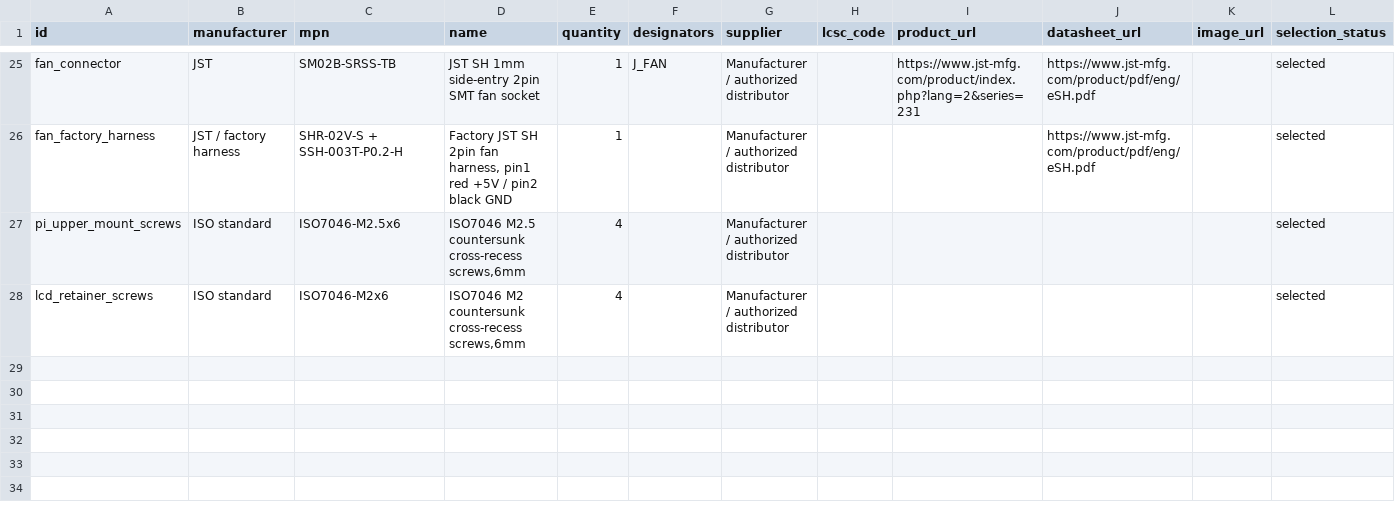
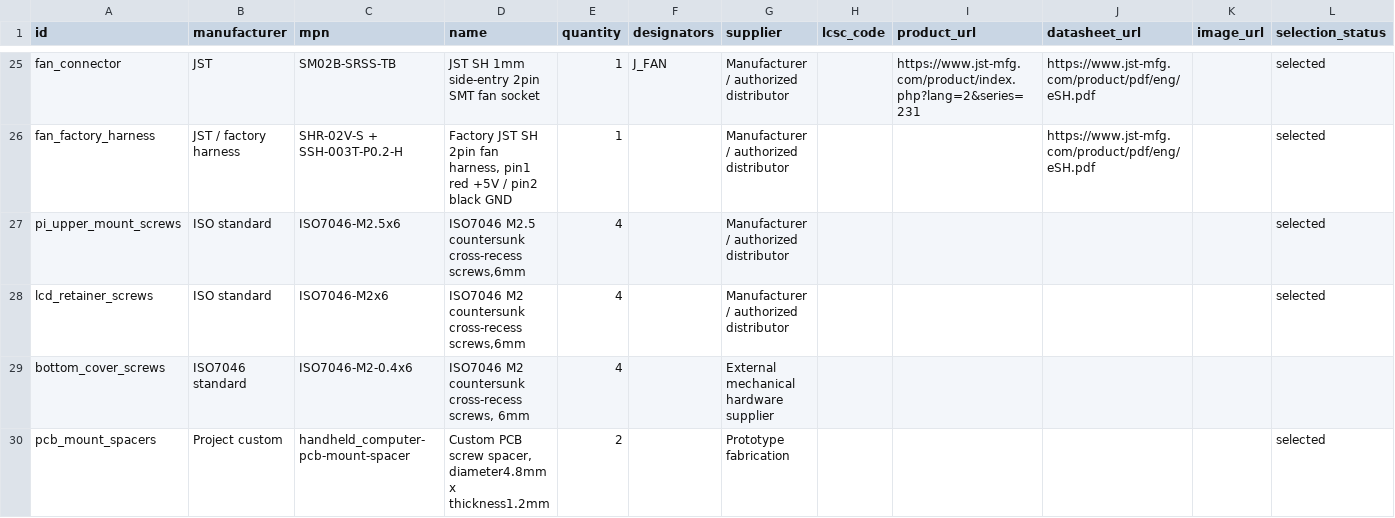
Before and after one commit to c3ll256/rp-compute, a CSV file: product/bom.csv, drawn as a sheet; only a part is shown, gaps mark what is left out.

Commit message:
fix(cad): separate removable expansion cover and close rear inlet slots

```diff
--- a/product/bom.csv
+++ b/product/bom.csv
@@ -28 +28,3 @@ pi_upper_mount_screws,ISO standard,ISO7046-M2.5x6,"ISO7046 M2.5 countersunk cros
 lcd_retainer_screws,ISO standard,ISO7046-M2x6,"ISO7046 M2 countersunk cross-recess screws,6mm",4,,Manufacturer / authorized distributor,,,,,selected
+bottom_cover_screws,ISO7046 standard,ISO7046-M2-0.4x6,"ISO7046 M2 countersunk cross-recess screws, 6mm",4,,External mechanical hardware supplier,,,,,
+pcb_mount_spacers,Project custom,handheld_computer-pcb-mount-spacer,"Custom PCB screw spacer, diameter4.8mm x thickness1.2mm",2,,Prototype fabrication,,,,,selected
```
Also changed, not shown: 18 other files.
